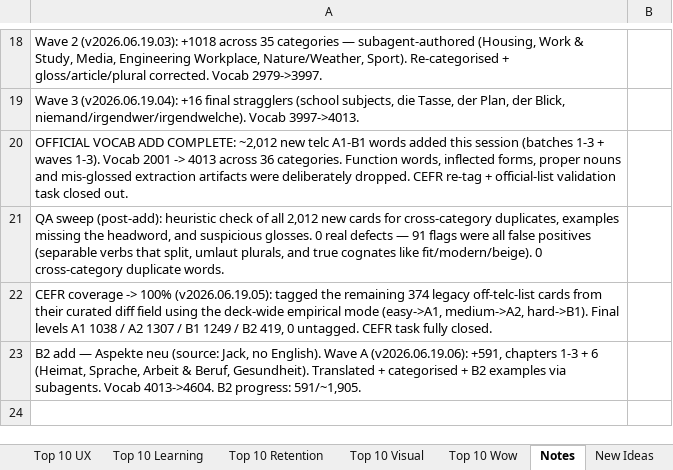
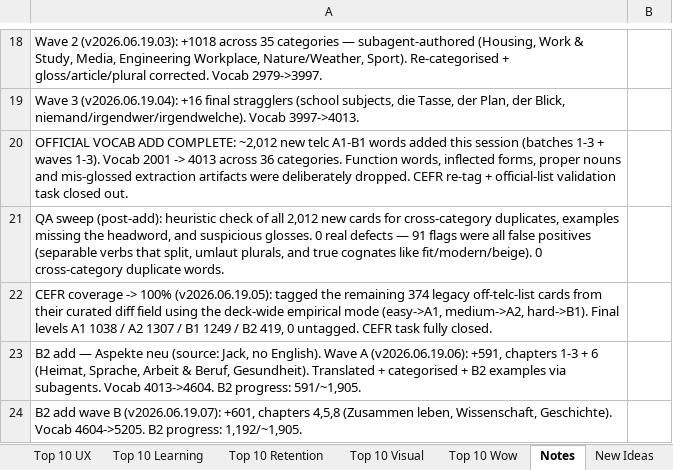
Before and after one commit to jackj-prog/AutoDeutsch, an Excel workbook: AutoDeutsch_Roadmap_Checklist.xlsx, sheet Notes, drawn as a sheet; only a part is shown, gaps mark what is left out; values as stored, in another font and other column widths than the file's, no borders; the diff names each change by its address in the sheet, - before the commit and + after, or states it on an @@ line.

```diff
--- a/AutoDeutsch_Roadmap_Checklist.xlsx (sheet Notes)
+++ b/AutoDeutsch_Roadmap_Checklist.xlsx (sheet Notes)
+row 24: B2 add wave B (v2026.06.19.07): +601, chapters 4,5,8 (Zusammen leben, Wissenschaft, Geschichte). Vocab 4604->5205. B2 progress: 1,192/~1,905.
```
Also changed, not shown: sheet Next-Up (post-audit).
